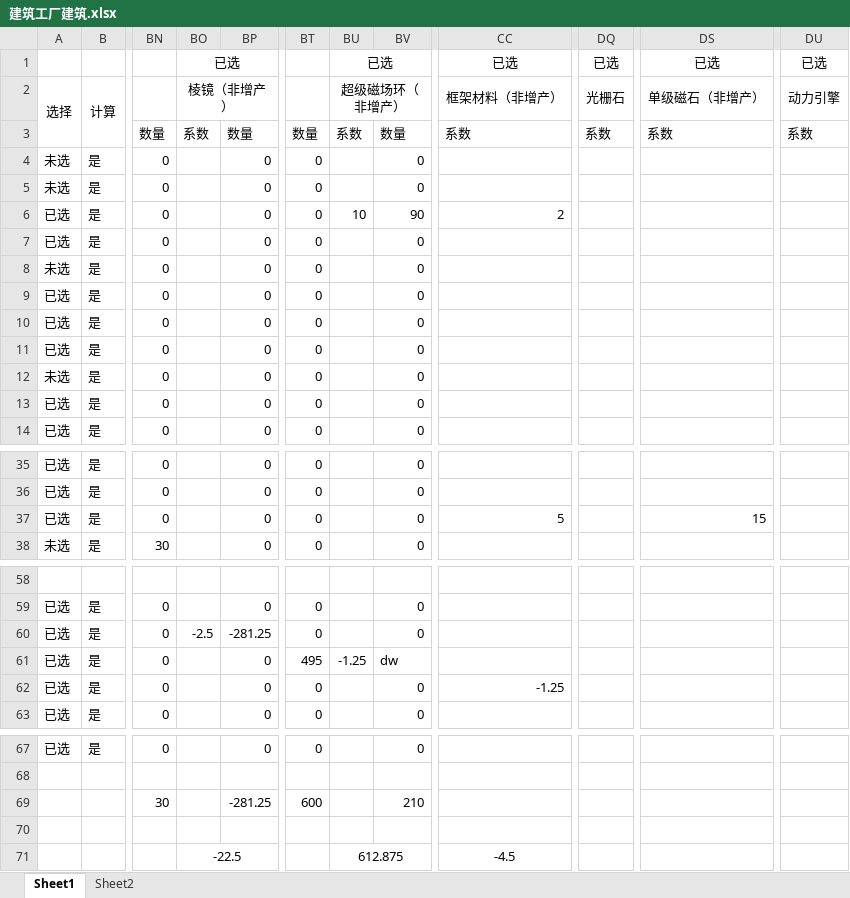
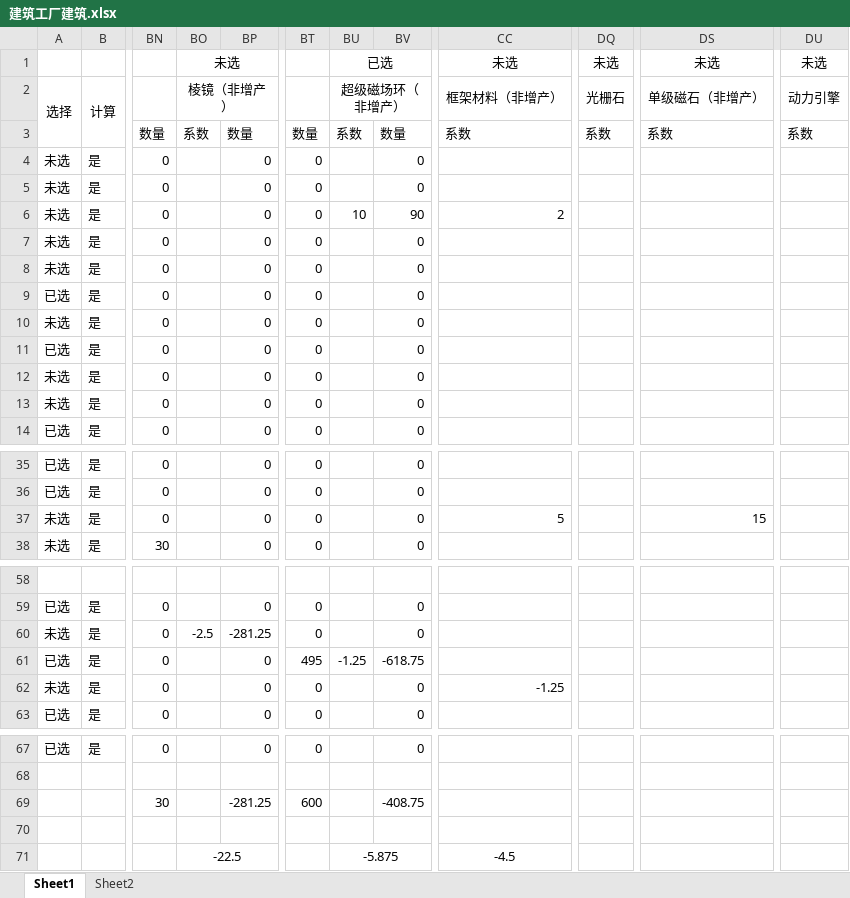
Before and after one commit to scegg/DysonSphereProgramBlueprints, an Excel workbook: Doc/建筑工厂建筑.xlsx, sheet Sheet1, drawn as a sheet; only a part is shown, gaps mark what is left out; values as stored, in another font and other column widths than the file's, no borders; conditional formats not drawn; the diff covers the shown part only; the diff names each change by its address in the sheet, - before the commit and + after, or states it on an @@ line.

Commit message:
Update 建筑工厂建筑.xlsx

```diff
--- a/Doc/建筑工厂建筑.xlsx (sheet Sheet1)
+++ b/Doc/建筑工厂建筑.xlsx (sheet Sheet1)
-BO1 (棱镜（非增产）): 已选
+BO1 (棱镜（非增产）): 未选
-CC1 (框架材料（非增产）): 已选
+CC1 (框架材料（非增产）): 未选
-DQ1 (光栅石): 已选
+DQ1 (光栅石): 未选
-DS1 (单级磁石（非增产）): 已选
+DS1 (单级磁石（非增产）): 未选
-DU1 (动力引擎): 已选
+DU1 (动力引擎): 未选
-A6:A7 (选择): 已选
+A6:A7 (选择): 未选
-A10 (选择): 已选
+A10 (选择): 未选
-A13 (选择): 已选
+A13 (选择): 未选
-A37 (选择): 已选
+A37 (选择): 未选
-A60 (选择): 已选
+A60 (选择): 未选
-BV61: dw
+BV61: -618.75
-A62 (选择): 已选
+A62 (选择): 未选
-BV69: 210
+BV69: -408.75
-BU71 (超级磁场环（非增产）): 612.875
+BU71 (超级磁场环（非增产）): -5.875
```
Also changed, not shown: 1 edited cell elsewhere in this sheet.
